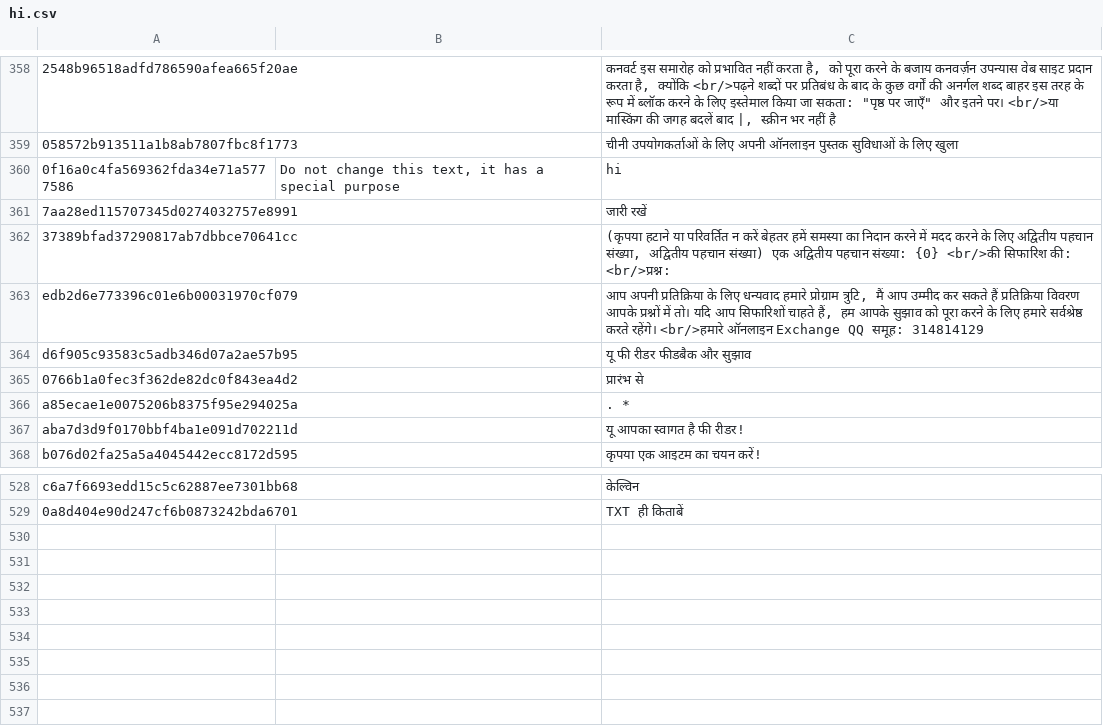
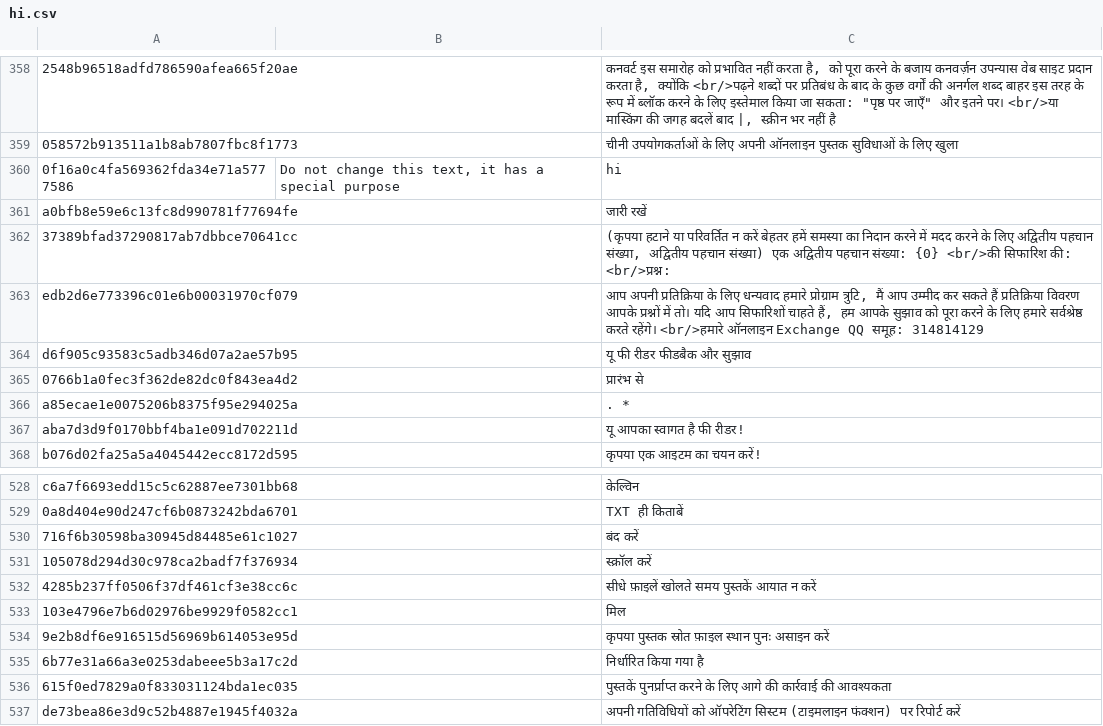
Before and after one commit to yinyue200/FlyReaderTranslation, a CSV file: FlyReaderMultilingualResourcesSolution/WebApplication1/hi.csv, drawn as a sheet; only a part is shown, gaps mark what is left out; the diff names each change by its address in the sheet, - before the commit and + after, or states it on an @@ line.

Commit message:
update translation

```diff
--- a/FlyReaderMultilingualResourcesSolution/WebApplication1/hi.csv
+++ b/FlyReaderMultilingualResourcesSolution/WebApplication1/hi.csv
-A361: 7aa28ed115707345d0274032757e8991
+A361: a0bfb8e59e6c13fc8d990781f77694fe
+row 530: 716f6b30598ba30945d84485e61c1027 |  | बंद करें
+row 531: 105078d294d30c978ca2badf7f376934 |  | स्क्रॉल करें
+row 532: 4285b237ff0506f37df461cf3e38cc6c |  | सीधे फ़ाइलें खोलते समय पुस्तकें आयात न करें
+row 533: 103e4796e7b6d02976be9929f0582cc1 |  | मिल
+row 534: 9e2b8df6e916515d56969b614053e95d |  | कृपया पुस्तक स्रोत फ़ाइल स्थान पुनः असाइन करें
+row 535: 6b77e31a66a3e0253dabeee5b3a17c2d |  | निर्धारित किया गया है
+row 536: 615f0ed7829a0f833031124bda1ec035 |  | पुस्तकें पुनर्प्राप्त करने के लिए आगे की कार्रवाई की आवश्यकता
+row 537: de73bea86e3d9c52b4887e1945f4032a |  | अपनी गतिविधियों को ऑपरेटिंग सिस्टम (टाइमलाइन फंक्शन) पर रिपोर्ट करें
```
Also changed, not shown: FlyReaderMultilingualResourcesSolution/WebApplication1/ar.csv, FlyReaderMultilingualResourcesSolution/WebApplication1/el.csv, 21 other files.
